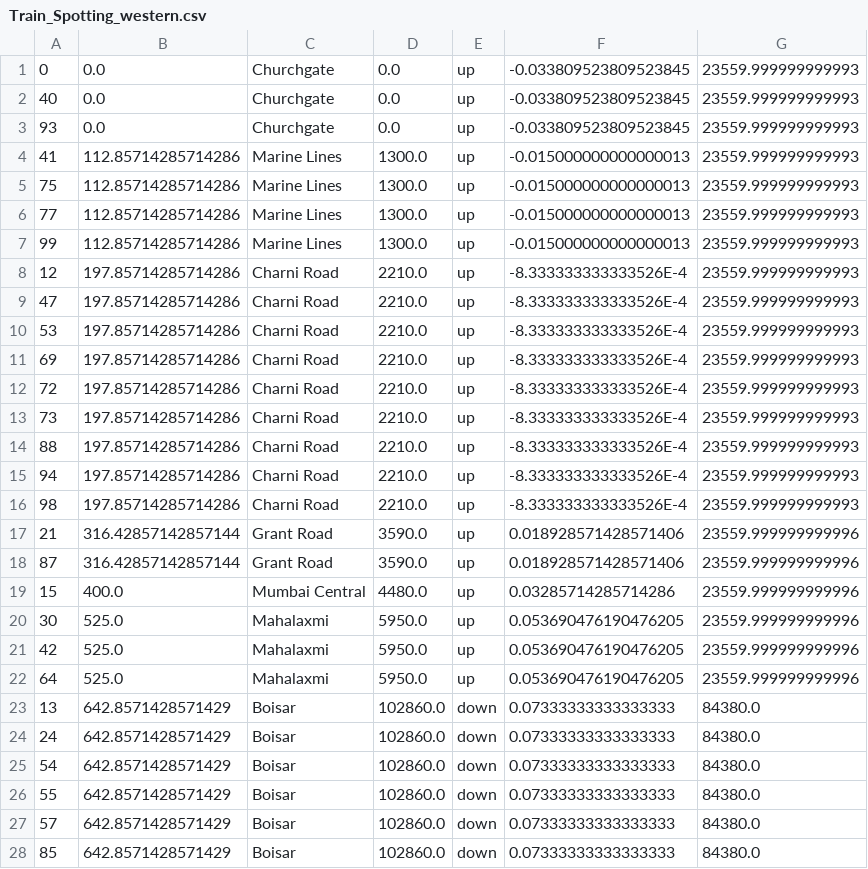
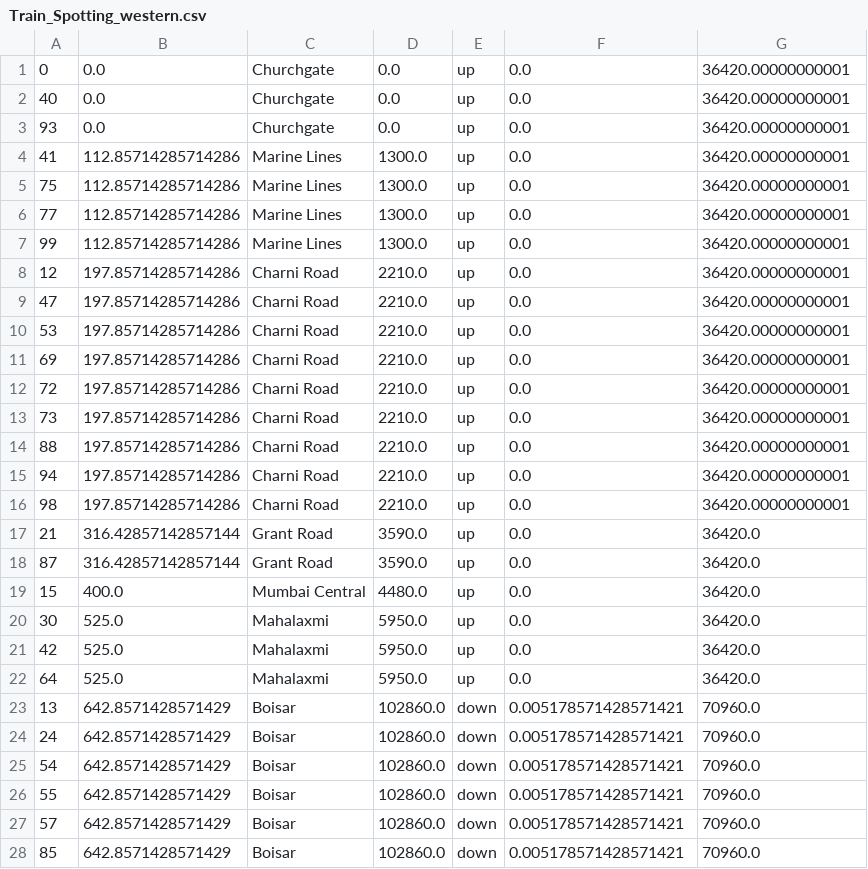
Before and after one commit to gagupt/workspace, a CSV file: TrainSimulator/Train_Spotting_western.csv, drawn as a sheet; only a part is shown; the diff covers the shown part only.

```diff
--- a/TrainSimulator/Train_Spotting_western.csv
+++ b/TrainSimulator/Train_Spotting_western.csv
@@ -1,28 +1,28 @@
-0	0.0	Churchgate 	0.0	up	-0.033809523809523845	23559.999999999993	
-40	0.0	Churchgate 	0.0	up	-0.033809523809523845	23559.999999999993	
-93	0.0	Churchgate 	0.0	up	-0.033809523809523845	23559.999999999993	
-41	112.85714285714286	Marine Lines 	1300.0	up	-0.015000000000000013	23559.999999999993	
-75	112.85714285714286	Marine Lines 	1300.0	up	-0.015000000000000013	23559.999999999993	
-77	112.85714285714286	Marine Lines 	1300.0	up	-0.015000000000000013	23559.999999999993	
-99	112.85714285714286	Marine Lines 	1300.0	up	-0.015000000000000013	23559.999999999993	
-12	197.85714285714286	Charni Road 	2210.0	up	-8.333333333333526E-4	23559.999999999993	
-47	197.85714285714286	Charni Road 	2210.0	up	-8.333333333333526E-4	23559.999999999993	
-53	197.85714285714286	Charni Road 	2210.0	up	-8.333333333333526E-4	23559.999999999993	
-69	197.85714285714286	Charni Road 	2210.0	up	-8.333333333333526E-4	23559.999999999993	
-72	197.85714285714286	Charni Road 	2210.0	up	-8.333333333333526E-4	23559.999999999993	
-73	197.85714285714286	Charni Road 	2210.0	up	-8.333333333333526E-4	23559.999999999993	
-88	197.85714285714286	Charni Road 	2210.0	up	-8.333333333333526E-4	23559.999999999993	
-94	197.85714285714286	Charni Road 	2210.0	up	-8.333333333333526E-4	23559.999999999993	
-98	197.85714285714286	Charni Road 	2210.0	up	-8.333333333333526E-4	23559.999999999993	
-21	316.42857142857144	Grant Road 	3590.0	up	0.018928571428571406	23559.999999999996	
-87	316.42857142857144	Grant Road 	3590.0	up	0.018928571428571406	23559.999999999996	
-15	400.0	Mumbai Central 	4480.0	up	0.03285714285714286	23559.999999999996	
-30	525.0	Mahalaxmi 	5950.0	up	0.053690476190476205	23559.999999999996	
-42	525.0	Mahalaxmi 	5950.0	up	0.053690476190476205	23559.999999999996	
-64	525.0	Mahalaxmi 	5950.0	up	0.053690476190476205	23559.999999999996	
-13	642.8571428571429	Boisar 	102860.0	down	0.07333333333333333	84380.0	
-24	642.8571428571429	Boisar 	102860.0	down	0.07333333333333333	84380.0	
-54	642.8571428571429	Boisar 	102860.0	down	0.07333333333333333	84380.0	
-55	642.8571428571429	Boisar 	102860.0	down	0.07333333333333333	84380.0	
-57	642.8571428571429	Boisar 	102860.0	down	0.07333333333333333	84380.0	
-85	642.8571428571429	Boisar 	102860.0	down	0.07333333333333333	84380.0	
+0	0.0	Churchgate 	0.0	up	0.0	36420.00000000001	
+40	0.0	Churchgate 	0.0	up	0.0	36420.00000000001	
+93	0.0	Churchgate 	0.0	up	0.0	36420.00000000001	
+41	112.85714285714286	Marine Lines 	1300.0	up	0.0	36420.00000000001	
+75	112.85714285714286	Marine Lines 	1300.0	up	0.0	36420.00000000001	
+77	112.85714285714286	Marine Lines 	1300.0	up	0.0	36420.00000000001	
+99	112.85714285714286	Marine Lines 	1300.0	up	0.0	36420.00000000001	
+12	197.85714285714286	Charni Road 	2210.0	up	0.0	36420.00000000001	
+47	197.85714285714286	Charni Road 	2210.0	up	0.0	36420.00000000001	
+53	197.85714285714286	Charni Road 	2210.0	up	0.0	36420.00000000001	
+69	197.85714285714286	Charni Road 	2210.0	up	0.0	36420.00000000001	
+72	197.85714285714286	Charni Road 	2210.0	up	0.0	36420.00000000001	
+73	197.85714285714286	Charni Road 	2210.0	up	0.0	36420.00000000001	
+88	197.85714285714286	Charni Road 	2210.0	up	0.0	36420.00000000001	
+94	197.85714285714286	Charni Road 	2210.0	up	0.0	36420.00000000001	
+98	197.85714285714286	Charni Road 	2210.0	up	0.0	36420.00000000001	
+21	316.42857142857144	Grant Road 	3590.0	up	0.0	36420.0	
+87	316.42857142857144	Grant Road 	3590.0	up	0.0	36420.0	
+15	400.0	Mumbai Central 	4480.0	up	0.0	36420.0	
+30	525.0	Mahalaxmi 	5950.0	up	0.0	36420.0	
+42	525.0	Mahalaxmi 	5950.0	up	0.0	36420.0	
+64	525.0	Mahalaxmi 	5950.0	up	0.0	36420.0	
+13	642.8571428571429	Boisar 	102860.0	down	0.005178571428571421	70960.0	
+24	642.8571428571429	Boisar 	102860.0	down	0.005178571428571421	70960.0	
+54	642.8571428571429	Boisar 	102860.0	down	0.005178571428571421	70960.0	
+55	642.8571428571429	Boisar 	102860.0	down	0.005178571428571421	70960.0	
+57	642.8571428571429	Boisar 	102860.0	down	0.005178571428571421	70960.0	
+85	642.8571428571429	Boisar 	102860.0	down	0.005178571428571421	70960.0	
```
Also changed, not shown: 80 edited cells elsewhere in this file, TrainSimulator/Train_Spotting_central.csv, TrainSimulator/Train_Spotting_harbour.csv, 14 other files.
